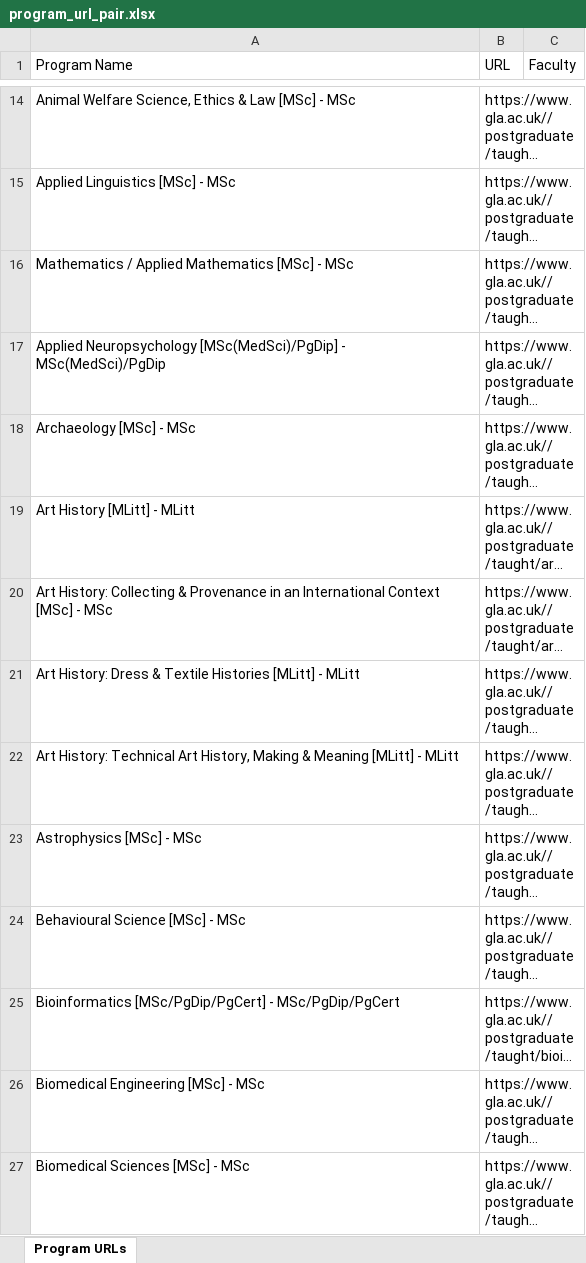
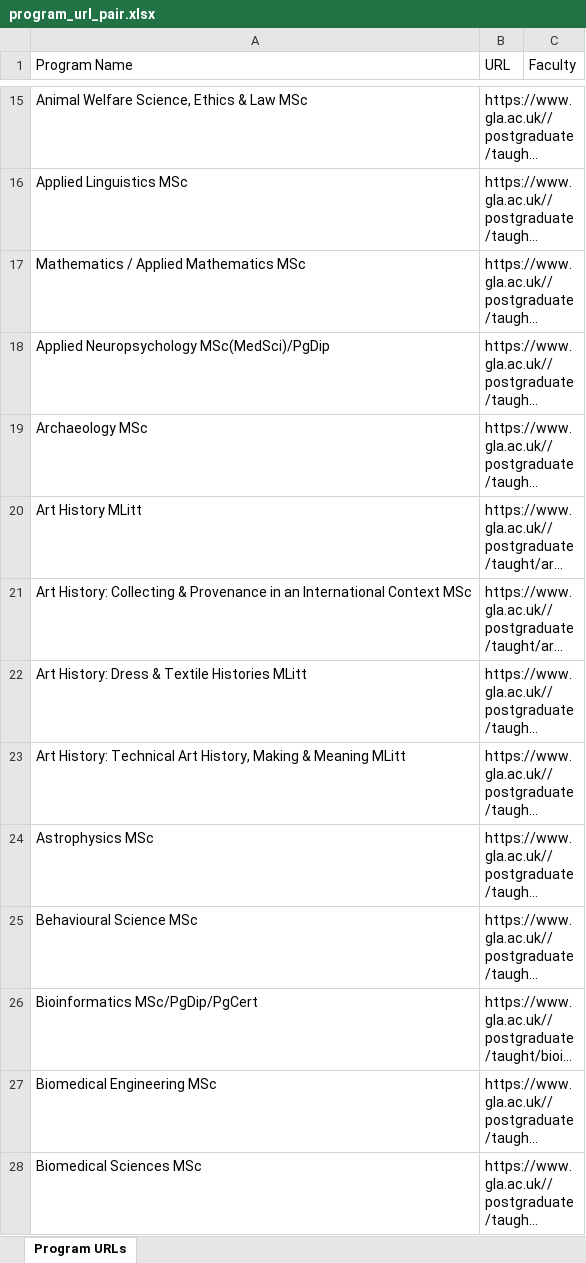
Before and after one commit to YAMY1234/AI4App, an Excel workbook: data/GLA/program_url_pair.xlsx, sheet Program URLs, drawn as a sheet; only a part is shown, gaps mark what is left out; long unchanged cells end in …; values as stored, in another font and other column widths than the file's, no borders; addresses are those after the commit; the diff covers the shown part only; the diff names each change by its address in the sheet, - before the commit and + after, or states it on an @@ line.

```diff
--- a/data/GLA/program_url_pair.xlsx (sheet Program URLs)
+++ b/data/GLA/program_url_pair.xlsx (sheet Program URLs)
-A15 (Program Name): Animal Welfare Science, Ethics & Law [MSc] - MSc
+A15 (Program Name): Animal Welfare Science, Ethics & Law MSc
-A16 (Program Name): Applied Linguistics [MSc] - MSc
+A16 (Program Name): Applied Linguistics MSc
-A17 (Program Name): Mathematics / Applied Mathematics [MSc] - MSc
+A17 (Program Name): Mathematics / Applied Mathematics MSc
-A18 (Program Name): Applied Neuropsychology [MSc(MedSci)/PgDip] - MSc(MedSci)/PgDip
+A18 (Program Name): Applied Neuropsychology MSc(MedSci)/PgDip
-A19 (Program Name): Archaeology [MSc] - MSc
+A19 (Program Name): Archaeology MSc
-A20 (Program Name): Art History [MLitt] - MLitt
+A20 (Program Name): Art History MLitt
-A21 (Program Name): …International Context [MSc] - MSc
+A21 (Program Name): …International Context MSc
-A22 (Program Name): …Textile Histories [MLitt] - MLitt
+A22 (Program Name): …Textile Histories MLitt
-A23 (Program Name): …& Meaning [MLitt] - MLitt
+A23 (Program Name): …& Meaning MLitt
-A24 (Program Name): Astrophysics [MSc] - MSc
+A24 (Program Name): Astrophysics MSc
-A25 (Program Name): Behavioural Science [MSc] - MSc
+A25 (Program Name): Behavioural Science MSc
-A26 (Program Name): Bioinformatics [MSc/PgDip/PgCert] - MSc/PgDip/PgCert
+A26 (Program Name): Bioinformatics MSc/PgDip/PgCert
-A27 (Program Name): Biomedical Engineering [MSc] - MSc
+A27 (Program Name): Biomedical Engineering MSc
-A28 (Program Name): Biomedical Sciences [MSc] - MSc
+A28 (Program Name): Biomedical Sciences MSc
```
Also changed, not shown: other rows of this sheet, 7 other files.
